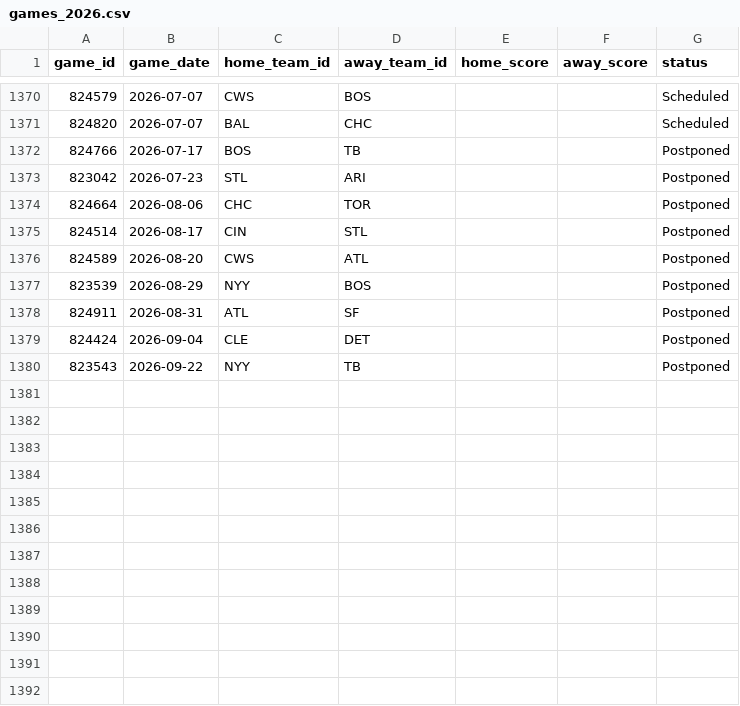
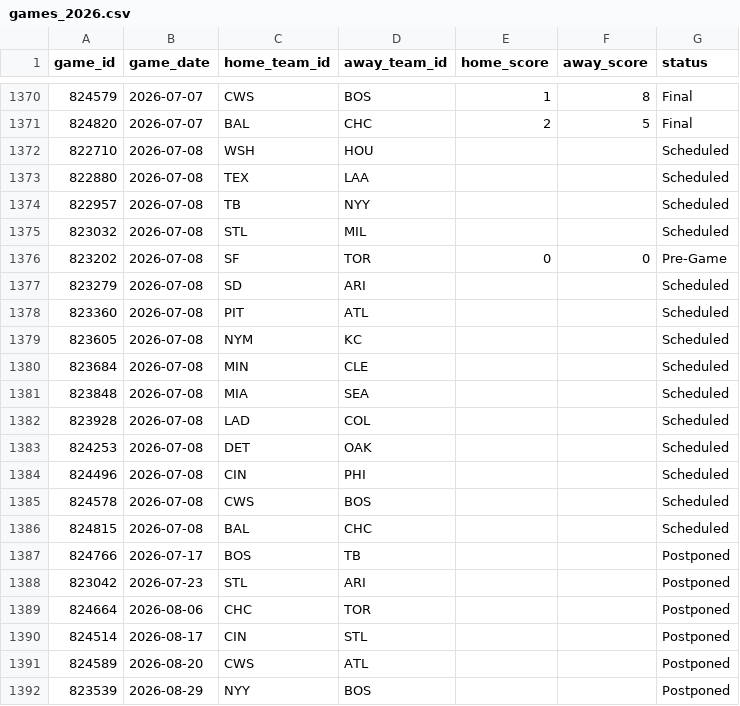
Before and after one commit to gigadon/Thats-Baseball, a CSV file: data/games_2026.csv, drawn as a sheet; only a part is shown, gaps mark what is left out; the shorter side is filled out with more unchanged rows; the diff covers the shown part only.

```diff
--- a/data/games_2026.csv
+++ b/data/games_2026.csv
@@ -1370,3 +1370,18 @@ game_id,game_date,home_team_id,away_team_id,home_score,away_score,status
-824579,2026-07-07,CWS,BOS,,,Scheduled
-824820,2026-07-07,BAL,CHC,,,Scheduled
+824579,2026-07-07,CWS,BOS,1,8,Final
+824820,2026-07-07,BAL,CHC,2,5,Final
+822710,2026-07-08,WSH,HOU,,,Scheduled
+822880,2026-07-08,TEX,LAA,,,Scheduled
+822957,2026-07-08,TB,NYY,,,Scheduled
+823032,2026-07-08,STL,MIL,,,Scheduled
+823202,2026-07-08,SF,TOR,0,0,Pre-Game
+823279,2026-07-08,SD,ARI,,,Scheduled
+823360,2026-07-08,PIT,ATL,,,Scheduled
+823605,2026-07-08,NYM,KC,,,Scheduled
+823684,2026-07-08,MIN,CLE,,,Scheduled
+823848,2026-07-08,MIA,SEA,,,Scheduled
+823928,2026-07-08,LAD,COL,,,Scheduled
+824253,2026-07-08,DET,OAK,,,Scheduled
+824496,2026-07-08,CIN,PHI,,,Scheduled
+824578,2026-07-08,CWS,BOS,,,Scheduled
+824815,2026-07-08,BAL,CHC,,,Scheduled
 824766,2026-07-17,BOS,TB,,,Postponed
```
Also changed, not shown: 41 edited cells elsewhere in this file, 5 other files.
